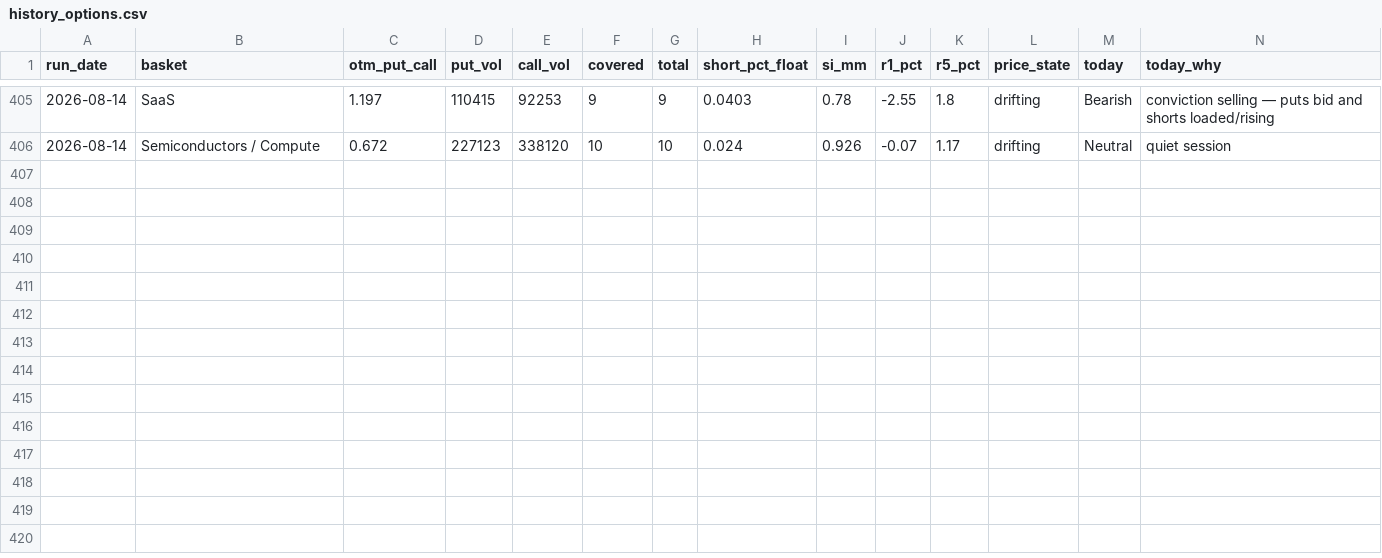
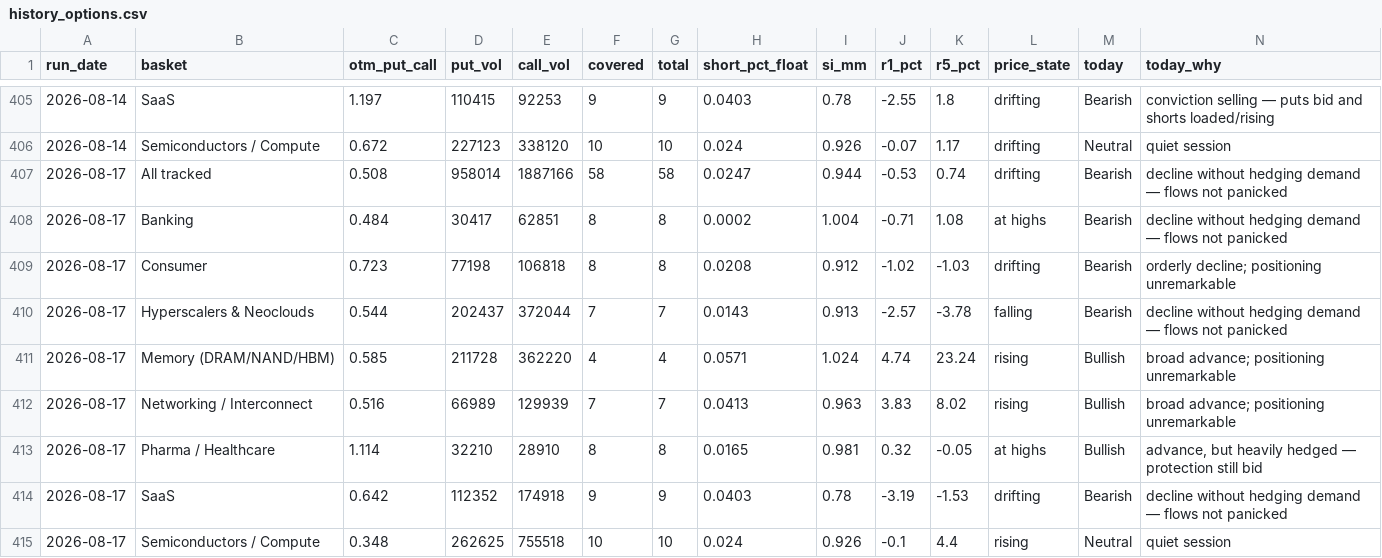
Before and after one commit to saumikvij-gif/Market-Summary-Bot, a CSV file: history_options.csv, drawn as a sheet; only a part is shown, gaps mark what is left out.

```diff
--- a/history_options.csv
+++ b/history_options.csv
@@ -406 +406,10 @@ run_date,basket,otm_put_call,put_vol,call_vol,covered,total,short_pct_float,si_m
 2026-08-14,Semiconductors / Compute,0.672,227123,338120,10,10,0.024,0.926,-0.07,1.17,drifting,Neutral,quiet session
+2026-08-17,All tracked,0.508,958014,1887166,58,58,0.0247,0.944,-0.53,0.74,drifting,Bearish,decline without hedging demand — flows not panicked
+2026-08-17,Banking,0.484,30417,62851,8,8,0.0002,1.004,-0.71,1.08,at highs,Bearish,decline without hedging demand — flows not panicked
+2026-08-17,Consumer,0.723,77198,106818,8,8,0.0208,0.912,-1.02,-1.03,drifting,Bearish,orderly decline; positioning unremarkable
+2026-08-17,Hyperscalers & Neoclouds,0.544,202437,372044,7,7,0.0143,0.913,-2.57,-3.78,falling,Bearish,decline without hedging demand — flows not panicked
+2026-08-17,Memory (DRAM/NAND/HBM),0.585,211728,362220,4,4,0.0571,1.024,4.74,23.24,rising,Bullish,broad advance; positioning unremarkable
+2026-08-17,Networking / Interconnect,0.516,66989,129939,7,7,0.0413,0.963,3.83,8.02,rising,Bullish,broad advance; positioning unremarkable
+2026-08-17,Pharma / Healthcare,1.114,32210,28910,8,8,0.0165,0.981,0.32,-0.05,at highs,Bullish,"advance, but heavily hedged — protection still bid"
+2026-08-17,SaaS,0.642,112352,174918,9,9,0.0403,0.78,-3.19,-1.53,drifting,Bearish,decline without hedging demand — flows not panicked
+2026-08-17,Semiconductors / Compute,0.348,262625,755518,10,10,0.024,0.926,-0.1,4.4,rising,Neutral,quiet session
```
Also changed, not shown: history_quotes.csv, history_summaries.csv, 3 other files.
